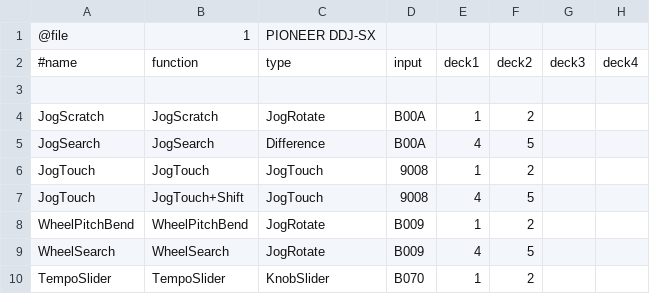
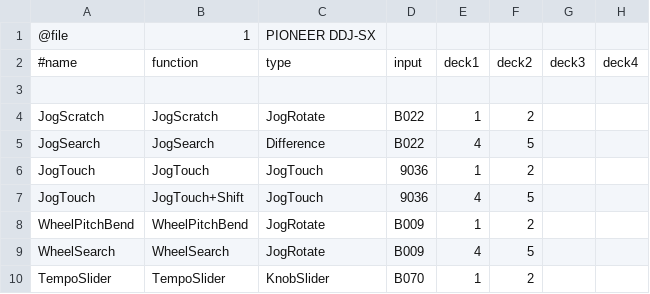
Before and after one commit to xXGermanXx2/cmd-studio-4a-rekordbox-ddj-sx-bridge, a CSV file: PIONEER DDJ-SX.midi.csv, drawn as a sheet; only a part is shown; the diff names each change by its address in the sheet, - before the commit and + after, or states it on an @@ line.

```diff
--- a/PIONEER DDJ-SX.midi.csv
+++ b/PIONEER DDJ-SX.midi.csv
-D4:D5: B00A
+D4:D5: B022
-D6:D7: 9008
+D6:D7: 9036
```
Also changed, not shown: CMD4A_to_DDJ-SX_facts.csv, 3 other files.
